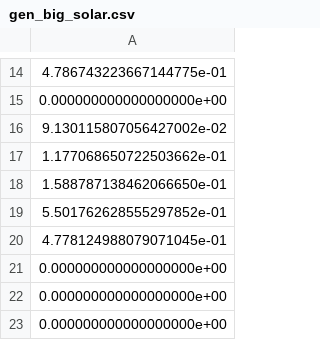
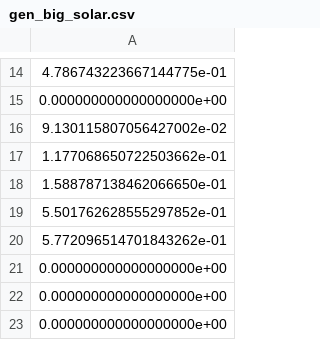
Before and after one commit to jokerofun/psa_tool, a CSV file: data/gen_big_solar.csv, drawn as a sheet; only a part is shown, gaps mark what is left out.

```diff
--- a/data/gen_big_solar.csv
+++ b/data/gen_big_solar.csv
@@ -19,3 +19,3 @@
 5.501762628555297852e-01
-4.778124988079071045e-01
+5.772096514701843262e-01
 0.000000000000000000e+00
```
Also changed, not shown: data/gen_solar.csv, 6 other files.
